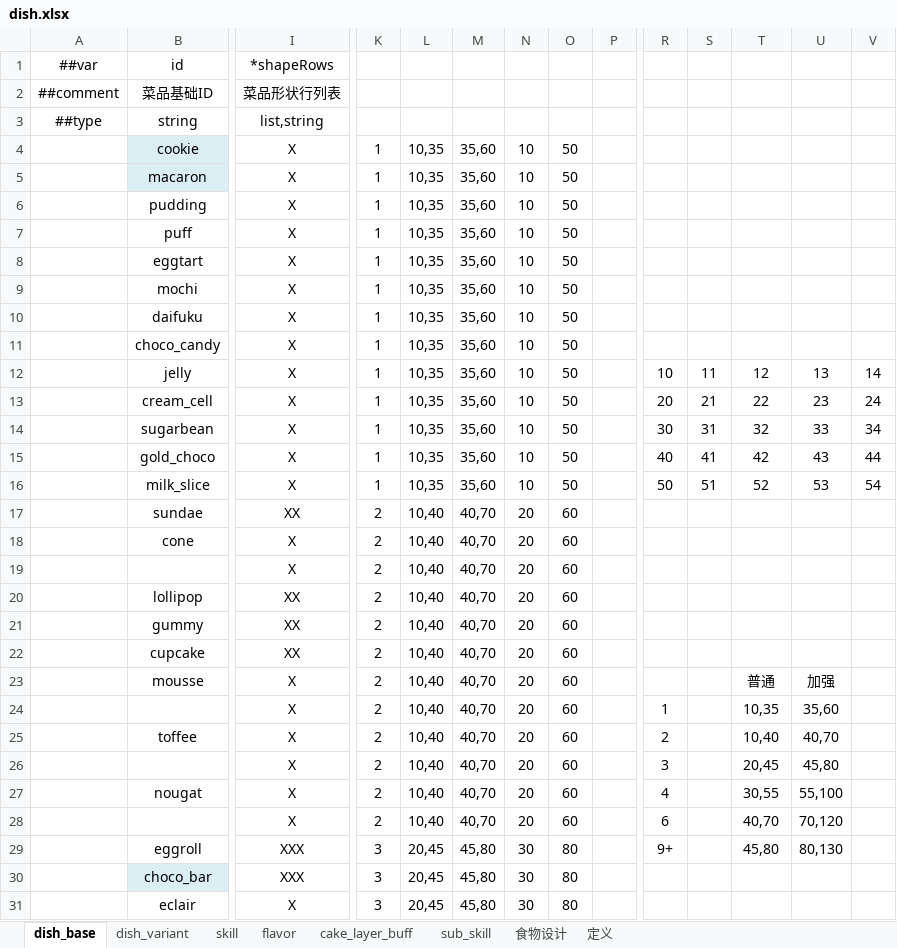
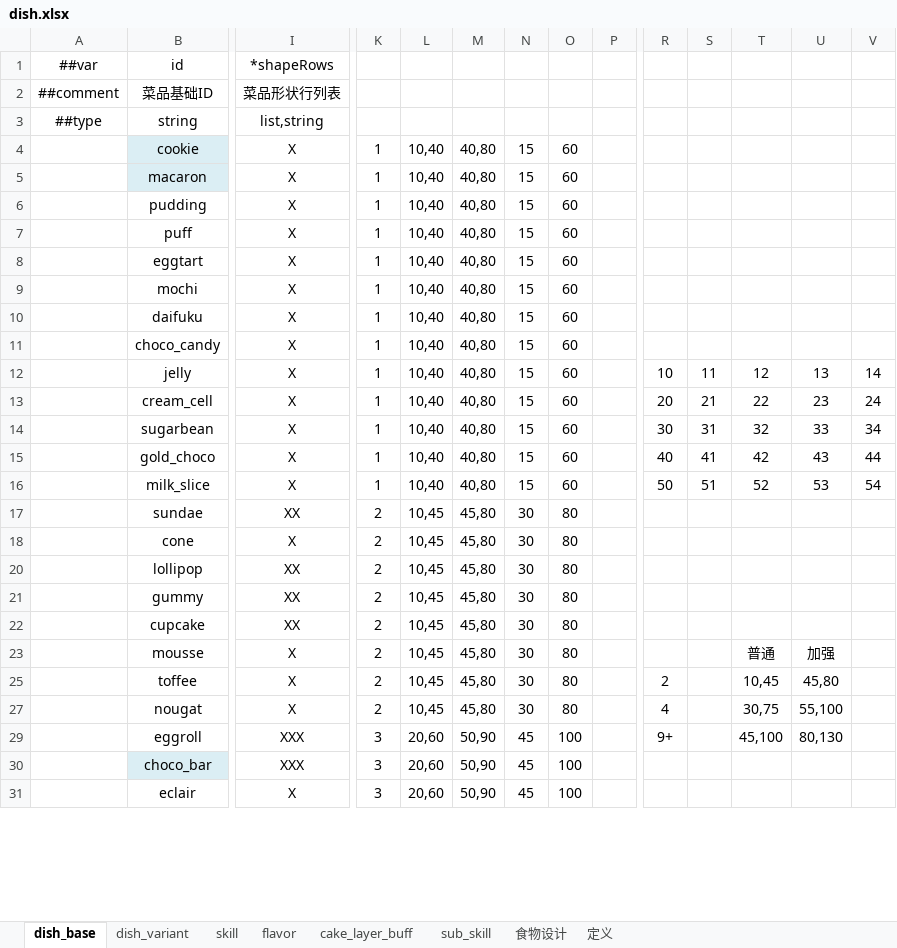
Before and after one commit to 2563495284/gourmetproject, an Excel workbook: GourmetProject/GameConfig/Datas/dish.xlsx, sheet dish_base, drawn as a sheet; only a part is shown, gaps mark what is left out; values as stored, in another font and other column widths than the file's, no borders; rows hold the shown columns only; the diff covers the shown part only; the diff names each change by its address in the sheet, - before the commit and + after, or states it on an @@ line.

```diff
--- a/GourmetProject/GameConfig/Datas/dish.xlsx (sheet dish_base)
+++ b/GourmetProject/GameConfig/Datas/dish.xlsx (sheet dish_base)
-L4:L16: 10,35
+L4:L16: 10,40
-M4:M16: 35,60
+M4:M16: 40,80
-N4:N16: 10
+N4:N16: 15
-O4:O16: 50
+O4:O16: 60
-L17:L18: 10,40
+L17:L18: 10,45
-M17:M18: 40,70
+M17:M18: 45,80
-N17:N18: 20
+N17:N18: 30
-O17:O18: 60
+O17:O18: 80
-row 19:  |  | X | 2 | 10,40 | 40,70 | 20 | 60
-L20:L23: 10,40
+L20:L23: 10,45
-M20:M23: 40,70
+M20:M23: 45,80
-N20:N23: 20
+N20:N23: 30
-O20:O23: 60
+O20:O23: 80
-row 24:  |  | X | 2 | 10,40 | 40,70 | 20 | 60 |  | 1 |  | 10,35 | 35,60
-L25: 10,40
+L25: 10,45
-M25: 40,70
+M25: 45,80
-N25: 20
+N25: 30
-O25: 60
+O25: 80
-T25: 10,40
+T25: 10,45
-U25: 40,70
+U25: 45,80
-row 26:  |  | X | 2 | 10,40 | 40,70 | 20 | 60 |  | 3 |  | 20,45 | 45,80
-L27: 10,40
+L27: 10,45
-M27: 40,70
+M27: 45,80
-N27: 20
+N27: 30
-O27: 60
+O27: 80
-T27: 30,55
+T27: 30,75
-row 28:  |  | X | 2 | 10,40 | 40,70 | 20 | 60 |  | 6 |  | 40,70 | 70,120
-L29:L31: 20,45
+L29:L31: 20,60
-M29:M31: 45,80
+M29:M31: 50,90
-N29:N31: 30
+N29:N31: 45
-O29:O31: 80
+O29:O31: 100
-T29: 45,80
+T29: 45,100
```
Also changed, not shown: 38 removed rows and 74 edited cells elsewhere in this sheet, sheet dish_variant, sheet sub_skill, formulas that keep their value, hidden cells, 2 other files.
